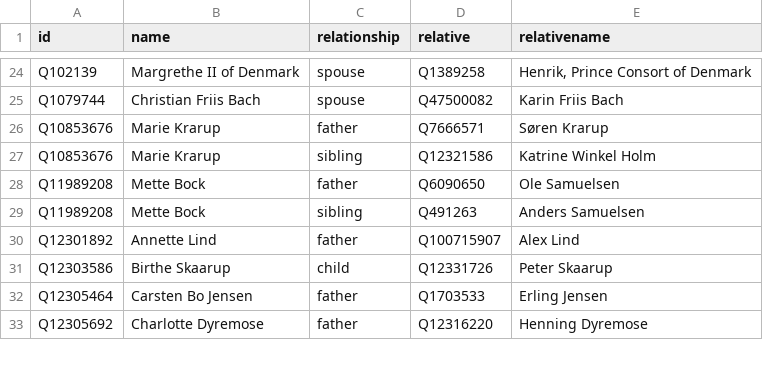
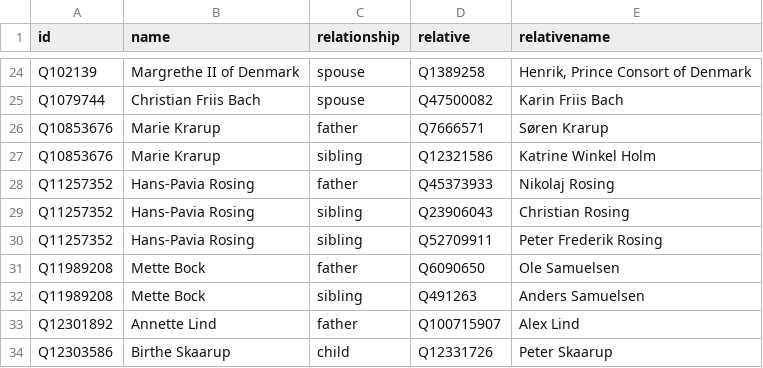
Before and after one commit to every-politician-scrapers/denmark-cabinet, a CSV file: html/family.csv, drawn as a sheet; only a part is shown, gaps mark what is left out; the shorter side is filled out with more unchanged rows; the diff names each change by its address in the sheet, - before the commit and + after, or states it on an @@ line.

Commit message:
PCB update

```diff
--- a/html/family.csv
+++ b/html/family.csv
+row 28: Q11257352 | Hans-Pavia Rosing | father | Q45373933 | Nikolaj Rosing
+row 29: Q11257352 | Hans-Pavia Rosing | sibling | Q23906043 | Christian Rosing
+row 30: Q11257352 | Hans-Pavia Rosing | sibling | Q52709911 | Peter Frederik Rosing
```
